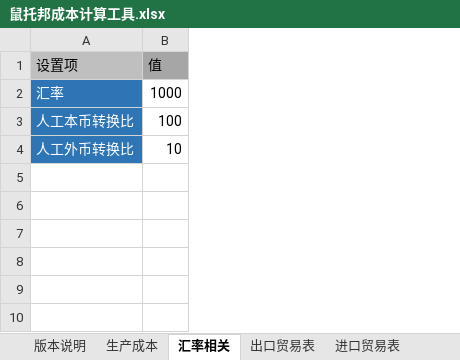
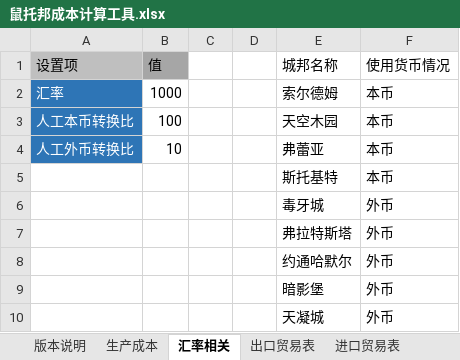
Before and after one commit to Karmel5950/NoteBook, an Excel workbook: 游戏相关/游戏笔记/鼠托邦/鼠托邦成本计算工具.xlsx, sheet 汇率相关, drawn as a sheet; values as stored, in another font and other column widths than the file's, no borders; the diff names each change by its address in the sheet, - before the commit and + after, or states it on an @@ line.

```diff
--- a/游戏相关/游戏笔记/鼠托邦/鼠托邦成本计算工具.xlsx (sheet 汇率相关)
+++ b/游戏相关/游戏笔记/鼠托邦/鼠托邦成本计算工具.xlsx (sheet 汇率相关)
+column C, empty
+column D, empty
+column E (城邦名称), rows 2-4: 索尔德姆 | 天空木园 | 弗蕾亚
+column F (使用货币情况), rows 2-4: all 本币
+row 5:  |  |  |  | 斯托基特 | 本币
+row 6:  |  |  |  | 毒牙城 | 外币
+row 7:  |  |  |  | 弗拉特斯塔 | 外币
+row 8:  |  |  |  | 约通哈默尔 | 外币
+row 9:  |  |  |  | 暗影堡 | 外币
+row 10:  |  |  |  | 天凝城 | 外币
```
Also changed, not shown: sheet 生产成本, sheet 进口贸易表, sheet 出口贸易表, sheet 生产选项, sheet 食物性价比, other sheet tabs, formulas that keep their value, hidden cells.
